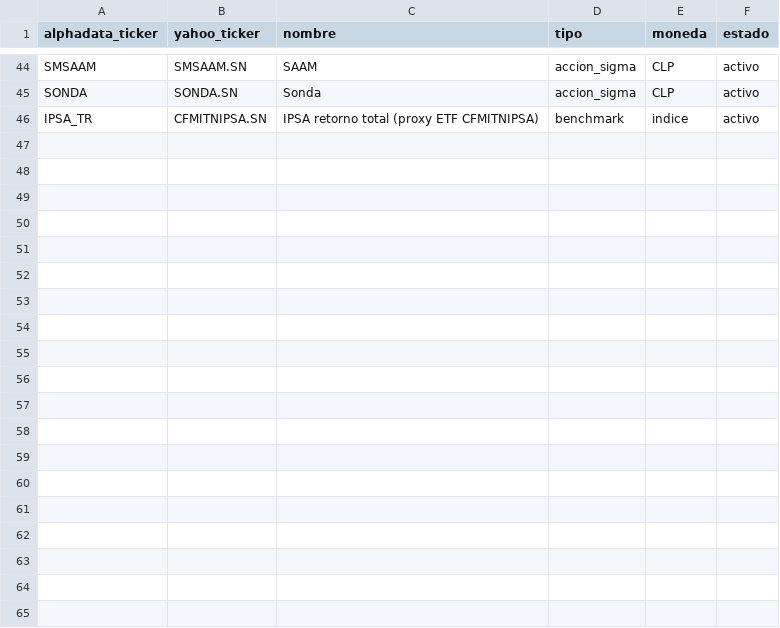
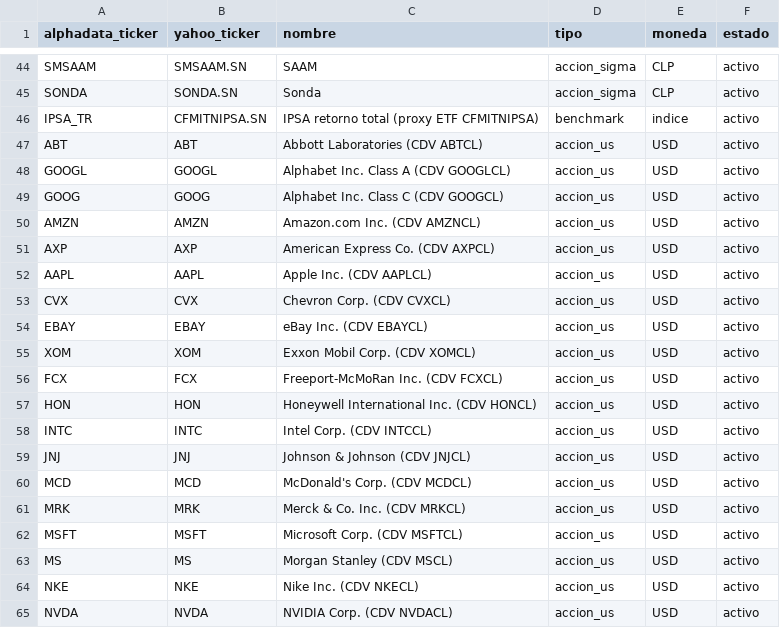
Before and after one commit to rodrigoaguirrediaz6644/alphadata-beta, a CSV file: config/tickers.csv, drawn as a sheet; only a part is shown, gaps mark what is left out; the diff covers the shown part only; the diff names each change by its address in the sheet, - before the commit and + after, or states it on an @@ line.

```diff
--- a/config/tickers.csv
+++ b/config/tickers.csv
+row 47: ABT | ABT | Abbott Laboratories (CDV ABTCL) | accion_us | USD | activo
+row 48: GOOGL | GOOGL | Alphabet Inc. Class A (CDV GOOGLCL) | accion_us | USD | activo
+row 49: GOOG | GOOG | Alphabet Inc. Class C (CDV GOOGCL) | accion_us | USD | activo
+row 50: AMZN | AMZN | Amazon.com Inc. (CDV AMZNCL) | accion_us | USD | activo
+row 51: AXP | AXP | American Express Co. (CDV AXPCL) | accion_us | USD | activo
+row 52: AAPL | AAPL | Apple Inc. (CDV AAPLCL) | accion_us | USD | activo
+row 53: CVX | CVX | Chevron Corp. (CDV CVXCL) | accion_us | USD | activo
+row 54: EBAY | EBAY | eBay Inc. (CDV EBAYCL) | accion_us | USD | activo
+row 55: XOM | XOM | Exxon Mobil Corp. (CDV XOMCL) | accion_us | USD | activo
+row 56: FCX | FCX | Freeport-McMoRan Inc. (CDV FCXCL) | accion_us | USD | activo
+row 57: HON | HON | Honeywell International Inc. (CDV HONCL) | accion_us | USD | activo
+row 58: INTC | INTC | Intel Corp. (CDV INTCCL) | accion_us | USD | activo
+row 59: JNJ | JNJ | Johnson & Johnson (CDV JNJCL) | accion_us | USD | activo
+row 60: MCD | MCD | McDonald's Corp. (CDV MCDCL) | accion_us | USD | activo
+row 61: MRK | MRK | Merck & Co. Inc. (CDV MRKCL) | accion_us | USD | activo
+row 62: MSFT | MSFT | Microsoft Corp. (CDV MSFTCL) | accion_us | USD | activo
+row 63: MS | MS | Morgan Stanley (CDV MSCL) | accion_us | USD | activo
+row 64: NKE | NKE | Nike Inc. (CDV NKECL) | accion_us | USD | activo
+row 65: NVDA | NVDA | NVIDIA Corp. (CDV NVDACL) | accion_us | USD | activo
```
Also changed, not shown: 12 added rows elsewhere in this file, 21 other files.
